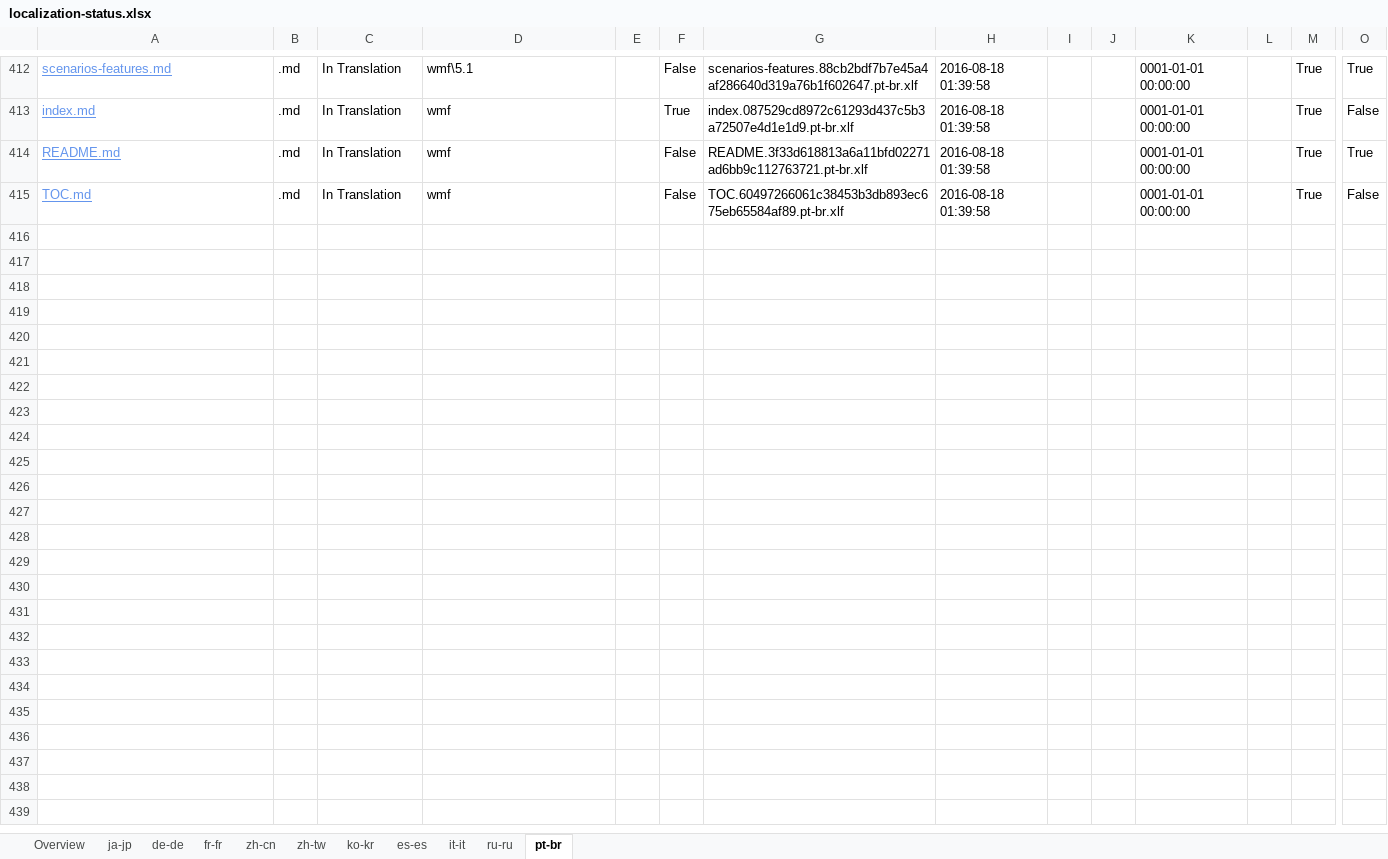
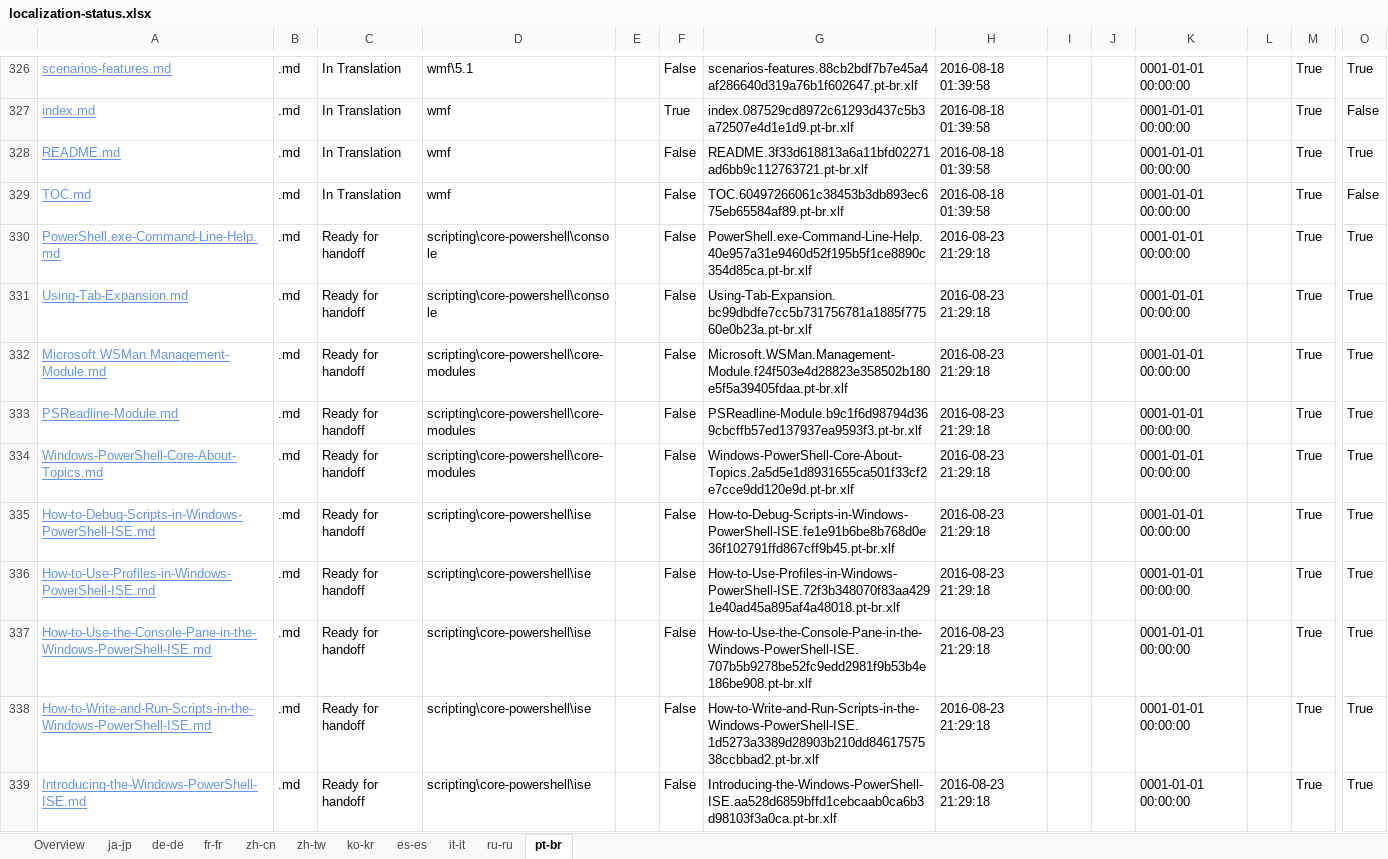
Before and after one commit to SonjaSaltzman/powerShell-Docs.handback, an Excel workbook: ol-handback/PowerShell/powerShell-Docs/live/localization-status.xlsx, sheet pt-br, drawn as a sheet; only a part is shown, gaps mark what is left out; values as stored, in another font and other column widths than the file's, no borders; table styles not drawn; rows hold the shown columns only; the diff covers the shown part only; the diff names each change by its address in the sheet, - before the commit and + after, or states it on an @@ line.

Commit message:
Generate Report for Handoff

```diff
--- a/ol-handback/PowerShell/powerShell-Docs/live/localization-status.xlsx (sheet pt-br)
+++ b/ol-handback/PowerShell/powerShell-Docs/live/localization-status.xlsx (sheet pt-br)
+row 330: PowerShell.exe-Command-Line-Help.md | .md | Ready for handoff | scripting\core-powershell\console |  | False | PowerShell.exe-Command-Line-Help.40e957a31e9460d52f195b5f1ce8890c354d85ca.pt-br.xlf | 2016-08-23 21:29:18 |  |  | 0001-01-01 00:00:00 |  | True | True
+row 331: Using-Tab-Expansion.md | .md | Ready for handoff | scripting\core-powershell\console |  | False | Using-Tab-Expansion.bc99dbdfe7cc5b731756781a1885f77560e0b23a.pt-br.xlf | 2016-08-23 21:29:18 |  |  | 0001-01-01 00:00:00 |  | True | True
+row 332: Microsoft.WSMan.Management-Module.md | .md | Ready for handoff | scripting\core-powershell\core-modules |  | False | Microsoft.WSMan.Management-Module.f24f503e4d28823e358502b180e5f5a39405fdaa.pt-br.xlf | 2016-08-23 21:29:18 |  |  | 0001-01-01 00:00:00 |  | True | True
+row 333: PSReadline-Module.md | .md | Ready for handoff | scripting\core-powershell\core-modules |  | False | PSReadline-Module.b9c1f6d98794d369cbcffb57ed137937ea9593f3.pt-br.xlf | 2016-08-23 21:29:18 |  |  | 0001-01-01 00:00:00 |  | True | True
+row 334: Windows-PowerShell-Core-About-Topics.md | .md | Ready for handoff | scripting\core-powershell\core-modules |  | False | Windows-PowerShell-Core-About-Topics.2a5d5e1d8931655ca501f33cf2e7cce9dd120e9d.pt-br.xlf | 2016-08-23 21:29:18 |  |  | 0001-01-01 00:00:00 |  | True | True
+row 335: How-to-Debug-Scripts-in-Windows-PowerShell-ISE.md | .md | Ready for handoff | scripting\core-powershell\ise |  | False | How-to-Debug-Scripts-in-Windows-PowerShell-ISE.fe1e91b6be8b768d0e36f102791ffd867cff9b45.pt-br.xlf | 2016-08-23 21:29:18 |  |  | 0001-01-01 00:00:00 |  | True | True
+row 336: How-to-Use-Profiles-in-Windows-PowerShell-ISE.md | .md | Ready for handoff | scripting\core-powershell\ise |  | False | How-to-Use-Profiles-in-Windows-PowerShell-ISE.72f3b348070f83aa4291e40ad45a895af4a48018.pt-br.xlf | 2016-08-23 21:29:18 |  |  | 0001-01-01 00:00:00 |  | True | True
+row 337: How-to-Use-the-Console-Pane-in-the-Windows-PowerShell-ISE.md | .md | Ready for handoff | scripting\core-powershell\ise |  | False | How-to-Use-the-Console-Pane-in-the-Windows-PowerShell-ISE.707b5b9278be52fc9edd2981f9b53b4e186be908.pt-br.xlf | 2016-08-23 21:29:18 |  |  | 0001-01-01 00:00:00 |  | True | True
+row 338: How-to-Write-and-Run-Scripts-in-the-Windows-PowerShell-ISE.md | .md | Ready for handoff | scripting\core-powershell\ise |  | False | How-to-Write-and-Run-Scripts-in-the-Windows-PowerShell-ISE.1d5273a3389d28903b210dd8461757538ccbbad2.pt-br.xlf | 2016-08-23 21:29:18 |  |  | 0001-01-01 00:00:00 |  | True | True
+row 339: Introducing-the-Windows-PowerShell-ISE.md | .md | Ready for handoff | scripting\core-powershell\ise |  | False | Introducing-the-Windows-PowerShell-ISE.aa528d6859bffd1cebcaab0ca6b3d98103f3a0ca.pt-br.xlf | 2016-08-23 21:29:18 |  |  | 0001-01-01 00:00:00 |  | True | True
```
Also changed, not shown: 76 added rows and 86 removed rows elsewhere in this sheet, sheet Overview, sheet zh-tw, sheet ja-jp, sheet de-de, sheet fr-fr, sheet zh-cn, 4 more sheets.
